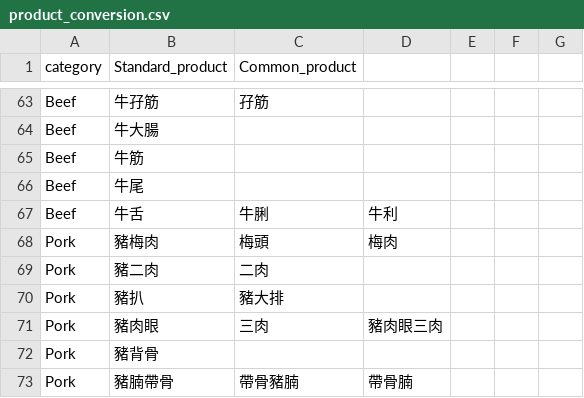
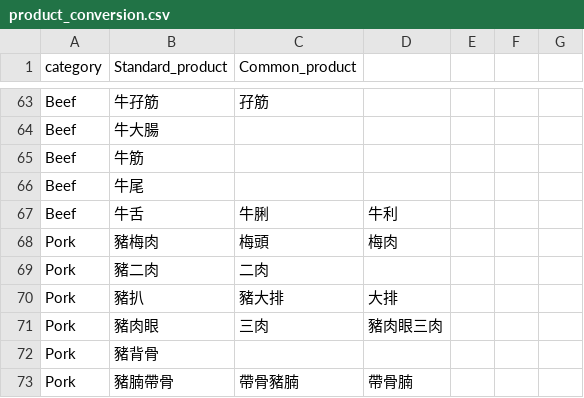
Before and after one commit to Bellafc/tradeasy, a CSV file: conversion_table/product_conversion.csv, drawn as a sheet; only a part is shown, gaps mark what is left out; the diff names each change by its address in the sheet, - before the commit and + after, or states it on an @@ line.

```diff
--- a/conversion_table/product_conversion.csv
+++ b/conversion_table/product_conversion.csv
-D70: (empty)
+D70: 大排
```
Also changed, not shown: 1 other file.
